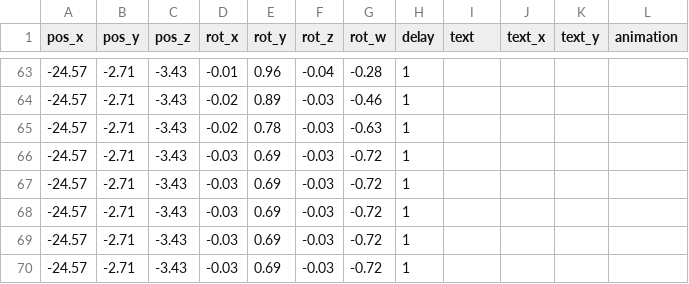
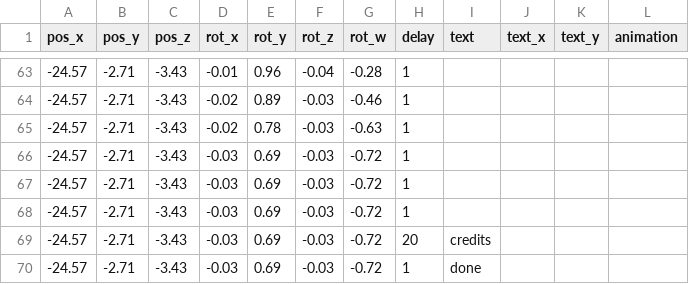
Before and after one commit to speedlimits/museum, a CSV file: build/cmake/camera_path.csv, drawn as a sheet; only a part is shown, gaps mark what is left out; the diff names each change by its address in the sheet, - before the commit and + after, or states it on an @@ line.

```diff
--- a/build/cmake/camera_path.csv
+++ b/build/cmake/camera_path.csv
-H69 (delay): 1
+H69 (delay): 20
-I69 (text): (empty)
+I69 (text): credits
-I70 (text): (empty)
+I70 (text): done
```
Also changed, not shown: scenes/flythru_env.csv, 7 other files.
